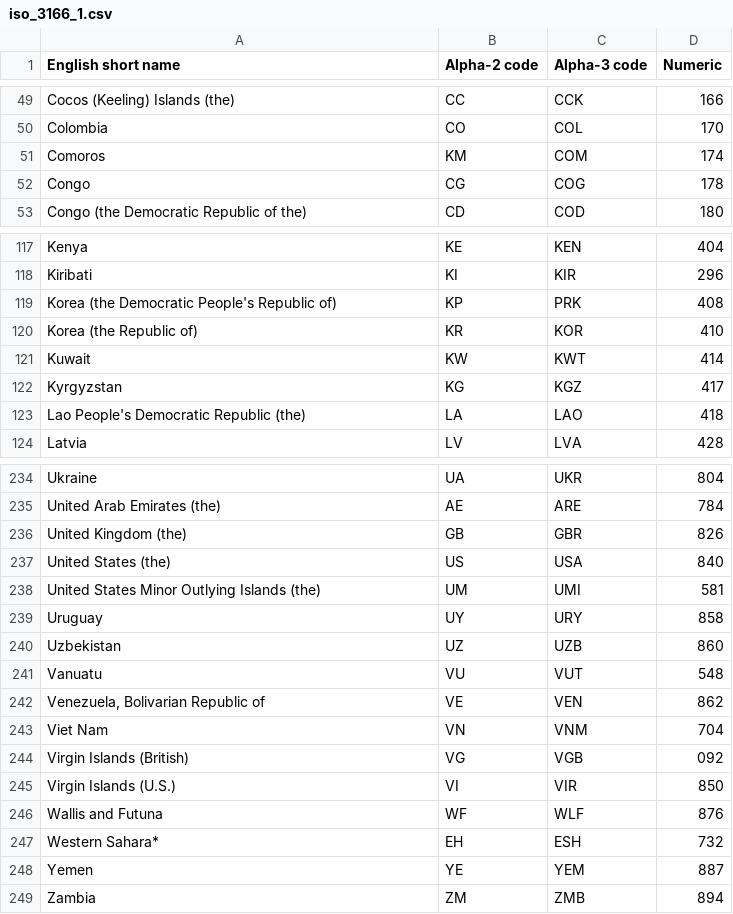
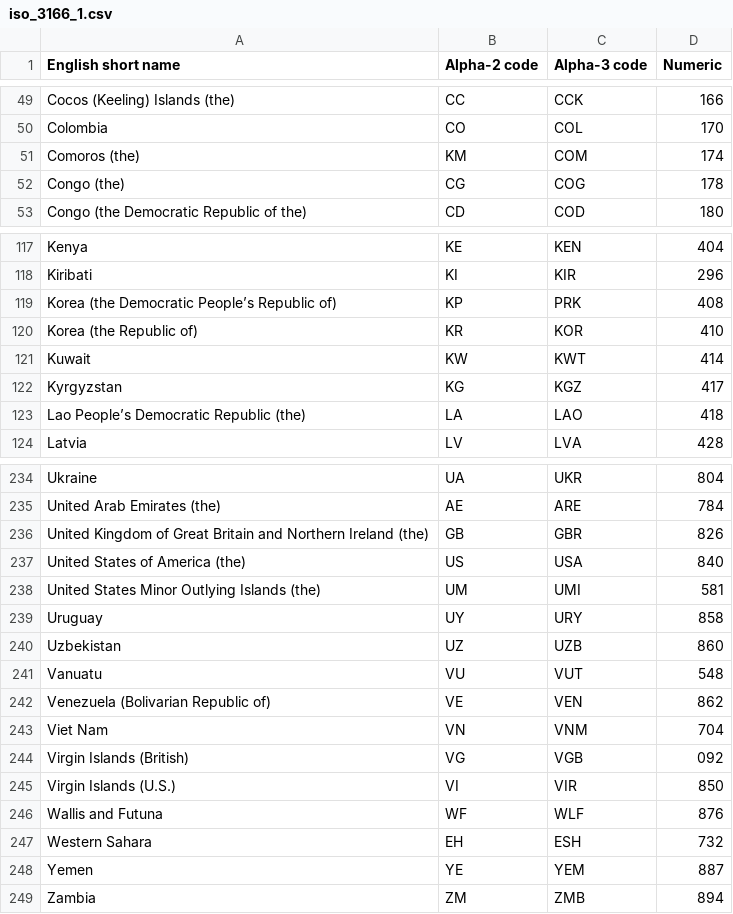
Before and after one commit to JohannesJHN/iso4217, a CSV file: generate/iso_3166_1.csv, drawn as a sheet; only a part is shown, gaps mark what is left out; the diff covers the shown part only.

Commit message:
Manual changes to the iso 3166 list

```diff
--- a/generate/iso_3166_1.csv
+++ b/generate/iso_3166_1.csv
@@ -50,4 +50,4 @@
 "Colombia","CO","COL","170"
-"Comoros","KM","COM","174"
-"Congo","CG","COG","178"
+"Comoros (the)","KM","COM","174"
+"Congo (the)","CG","COG","178"
 "Congo (the Democratic Republic of the)","CD","COD","180"
@@ -118,3 +118,3 @@
 "Kiribati","KI","KIR","296"
-"Korea (the Democratic People's Republic of)","KP","PRK","408"
+"Korea (the Democratic People’s Republic of)","KP","PRK","408"
 "Korea (the Republic of)","KR","KOR","410"
@@ -122,3 +122,3 @@
 "Kyrgyzstan","KG","KGZ","417"
-"Lao People's Democratic Republic (the)","LA","LAO","418"
+"Lao People’s Democratic Republic (the)","LA","LAO","418"
 "Latvia","LV","LVA","428"
@@ -235,4 +235,4 @@
 "United Arab Emirates (the)","AE","ARE","784"
-"United Kingdom (the)","GB","GBR","826"
-"United States (the)","US","USA","840"
+"United Kingdom of Great Britain and Northern Ireland (the)","GB","GBR","826"
+"United States of America (the)","US","USA","840"
 "United States Minor Outlying Islands (the)","UM","UMI","581"
@@ -241,3 +241,3 @@
 "Vanuatu","VU","VUT","548"
-"Venezuela, Bolivarian Republic of ","VE","VEN","862"
+"Venezuela (Bolivarian Republic of)","VE","VEN","862"
 "Viet Nam","VN","VNM","704"
@@ -246,3 +246,3 @@
 "Wallis and Futuna","WF","WLF","876"
-"Western Sahara*","EH","ESH","732"
+"Western Sahara","EH","ESH","732"
 "Yemen","YE","YEM","887"
```
Also changed, not shown: 11 edited cells elsewhere in this file, 2 other files.
